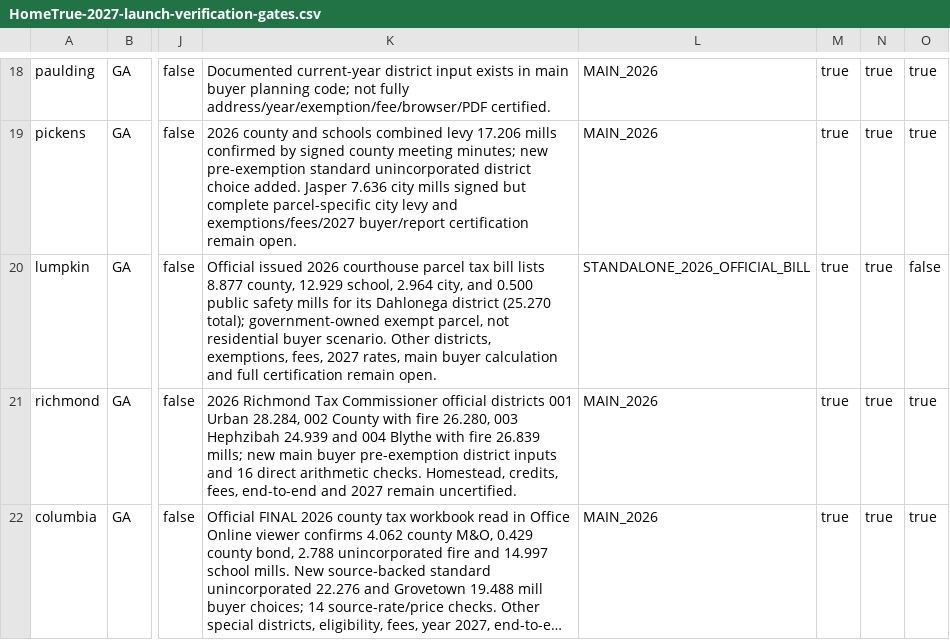
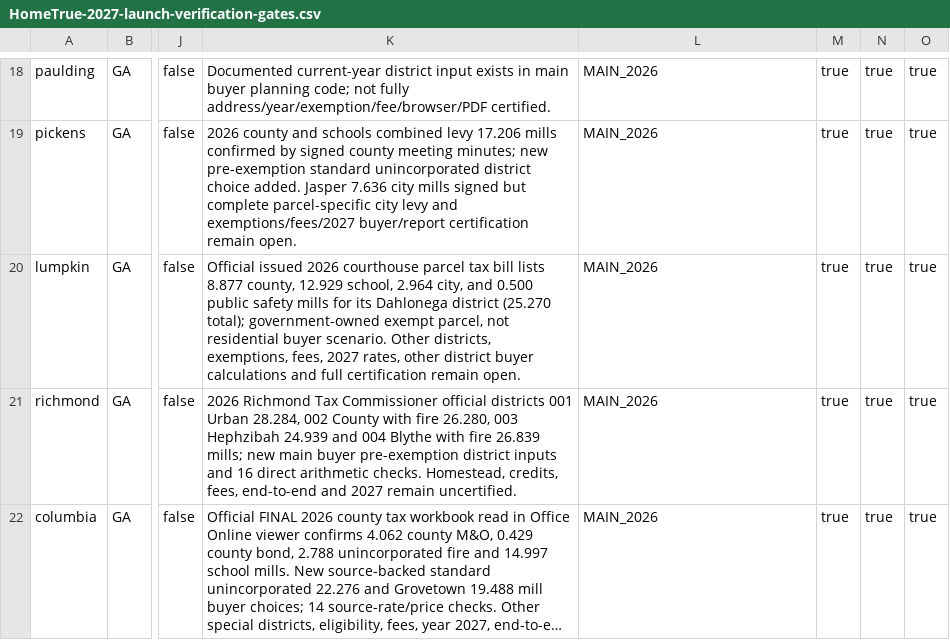
Before and after one commit to A2SystemsArchitecture/Mortgage-Analysis-Platform-Litmus-Test, a CSV file: audits/HomeTrue-2027-launch-verification-gates.csv, drawn as a sheet; only a part is shown, gaps mark what is left out; long unchanged cells end in …; the diff names each change by its address in the sheet, - before the commit and + after, or states it on an @@ line.

Commit message:
Synchronize Lumpkin 2026 district pre-exemption buyer correction in 124-market gate

```diff
--- a/audits/HomeTrue-2027-launch-verification-gates.csv
+++ b/audits/HomeTrue-2027-launch-verification-gates.csv
-K20: …2027 rates, main buyer calculation and full…
+K20: …2027 rates, other district buyer calculations and full…
-L20: STANDALONE_2026_OFFICIAL_BILL
+L20: MAIN_2026
-O20: false
+O20: true
```
